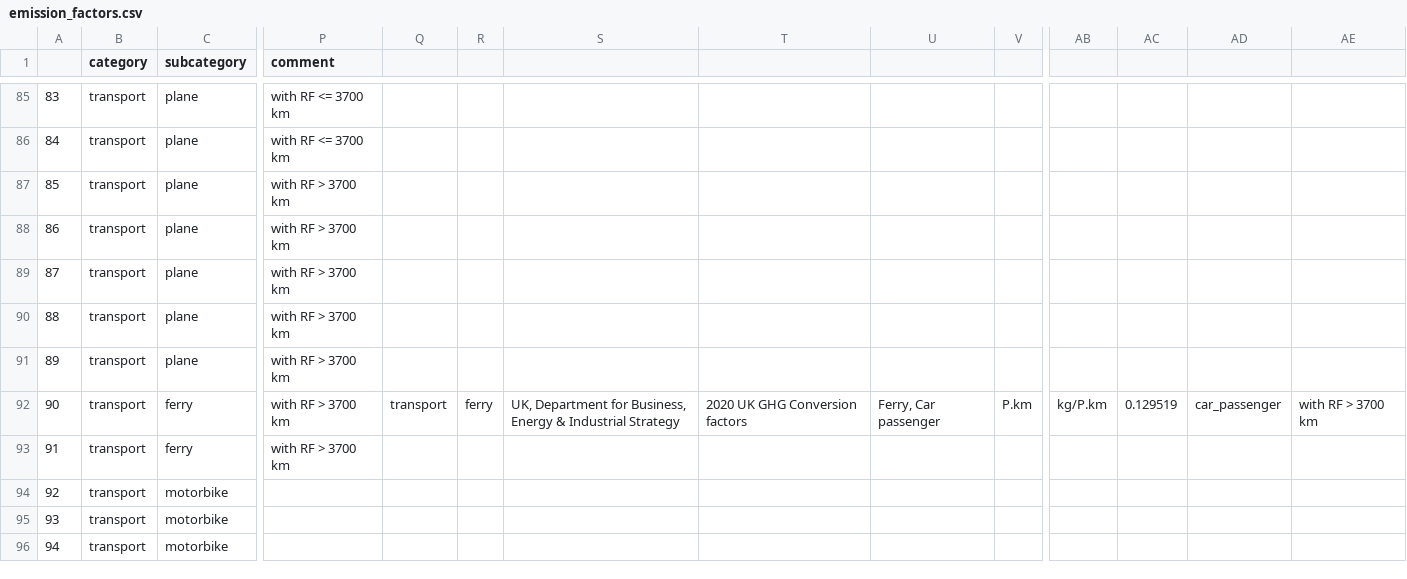
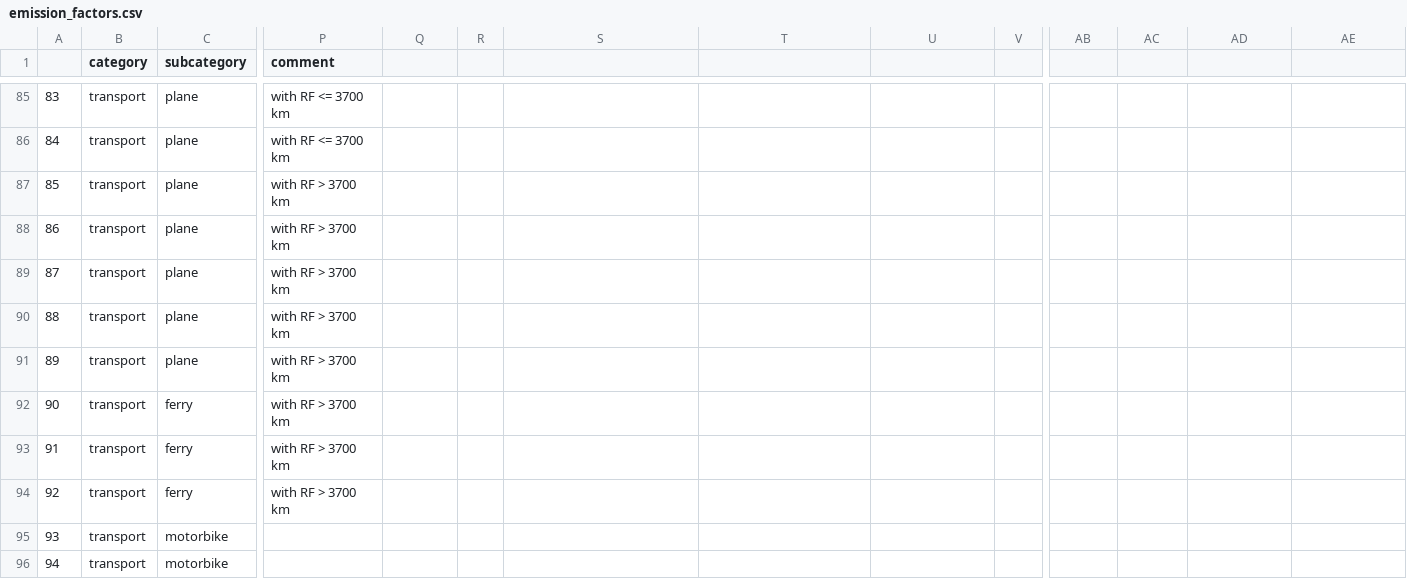
Before and after one commit to pledge4future/co2calculator, a CSV file: data/emission_factors.csv, drawn as a sheet; only a part is shown, gaps mark what is left out; the shorter side is filled out with more unchanged rows; addresses are those after the commit; rows hold the shown columns only; the diff names each change by its address in the sheet, - before the commit and + after, or states it on an @@ line.

Commit message:
fix emission factor table

```diff
--- a/data/emission_factors.csv
+++ b/data/emission_factors.csv
-Q92: transport
+Q92: (empty)
-R92: ferry
+R92: (empty)
-S92: UK, Department for Business, Energy & Industrial Strategy
+S92: (empty)
-T92: 2020 UK GHG Conversion factors
+T92: (empty)
-U92: Ferry, Car passenger
+U92: (empty)
-V92: P.km
+V92: (empty)
-AB92: kg/P.km
+AB92: (empty)
-AC92: 0.129519
+AC92: (empty)
-AD92: car_passenger
+AD92: (empty)
-AE92: with RF > 3700 km
+AE92: (empty)
+row 93: 91 | transport | ferry | with RF > 3700 km
@@ column A renumbered from row 94 down @@
```
